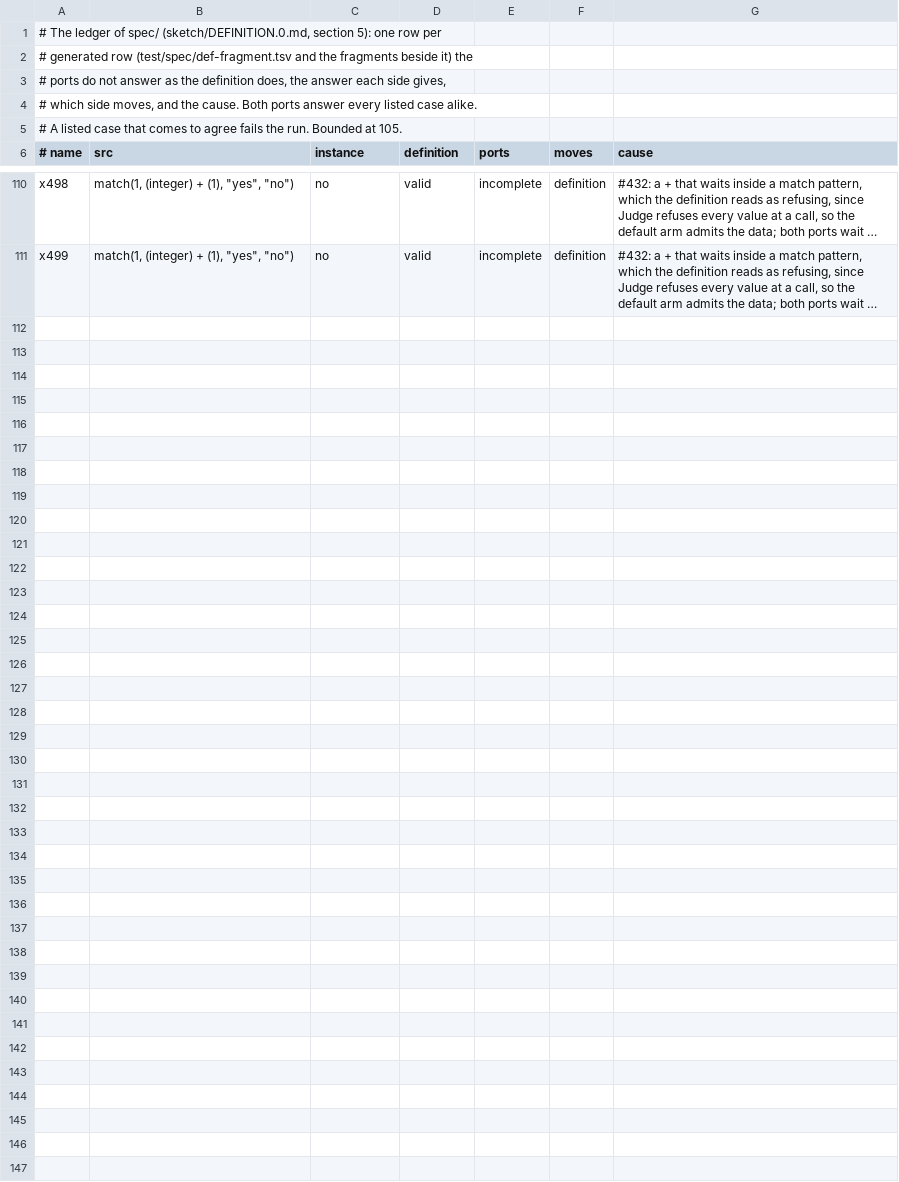
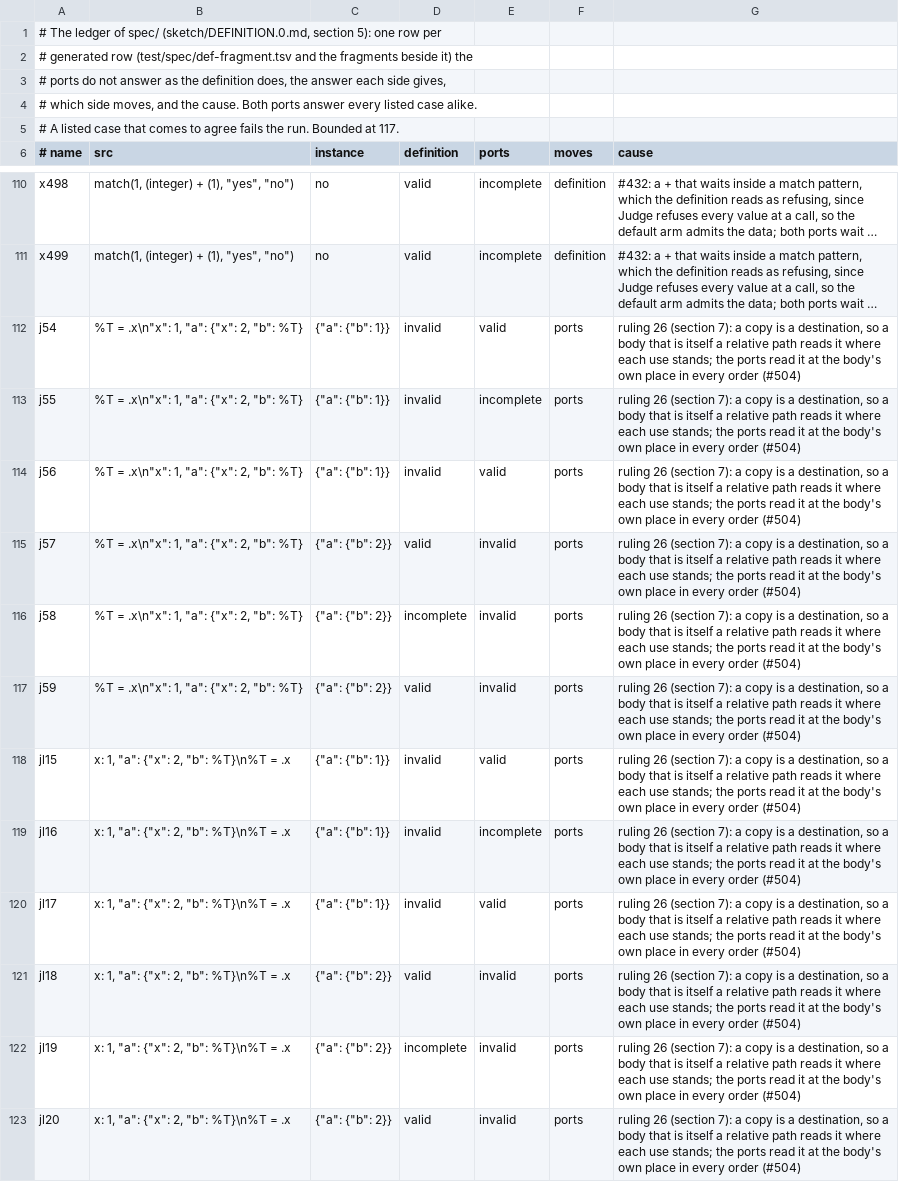
Before and after one commit to aontu-lang/aontu, a TSV file: spec/ledger.tsv, drawn as a sheet; only a part is shown, gaps mark what is left out; long unchanged cells end in …; the diff names each change by its address in the sheet, - before the commit and + after, or states it on an @@ line.

```diff
--- a/spec/ledger.tsv
+++ b/spec/ledger.tsv
-A5 (# name): …Bounded at 105.
+A5 (# name): …Bounded at 117.
+row 112: j54 | %T = .x\n"x": 1, "a": {"x": 2, "b": %T} | {"a": {"b": 1}} | invalid | valid | ports | ruling 26 (section 7): a copy is a destination, so a body that is itself a relative path reads it where each use stands; the ports read it at the body's own place in every order (#504)
+row 113: j55 | %T = .x\n"x": 1, "a": {"x": 2, "b": %T} | {"a": {"b": 1}} | invalid | incomplete | ports | ruling 26 (section 7): a copy is a destination, so a body that is itself a relative path reads it where each use stands; the ports read it at the body's own place in every order (#504)
+row 114: j56 | %T = .x\n"x": 1, "a": {"x": 2, "b": %T} | {"a": {"b": 1}} | invalid | valid | ports | ruling 26 (section 7): a copy is a destination, so a body that is itself a relative path reads it where each use stands; the ports read it at the body's own place in every order (#504)
+row 115: j57 | %T = .x\n"x": 1, "a": {"x": 2, "b": %T} | {"a": {"b": 2}} | valid | invalid | ports | ruling 26 (section 7): a copy is a destination, so a body that is itself a relative path reads it where each use stands; the ports read it at the body's own place in every order (#504)
+row 116: j58 | %T = .x\n"x": 1, "a": {"x": 2, "b": %T} | {"a": {"b": 2}} | incomplete | invalid | ports | ruling 26 (section 7): a copy is a destination, so a body that is itself a relative path reads it where each use stands; the ports read it at the body's own place in every order (#504)
+row 117: j59 | %T = .x\n"x": 1, "a": {"x": 2, "b": %T} | {"a": {"b": 2}} | valid | invalid | ports | ruling 26 (section 7): a copy is a destination, so a body that is itself a relative path reads it where each use stands; the ports read it at the body's own place in every order (#504)
+row 118: jl15 | x: 1, "a": {"x": 2, "b": %T}\n%T = .x | {"a": {"b": 1}} | invalid | valid | ports | ruling 26 (section 7): a copy is a destination, so a body that is itself a relative path reads it where each use stands; the ports read it at the body's own place in every order (#504)
+row 119: jl16 | x: 1, "a": {"x": 2, "b": %T}\n%T = .x | {"a": {"b": 1}} | invalid | incomplete | ports | ruling 26 (section 7): a copy is a destination, so a body that is itself a relative path reads it where each use stands; the ports read it at the body's own place in every order (#504)
+row 120: jl17 | x: 1, "a": {"x": 2, "b": %T}\n%T = .x | {"a": {"b": 1}} | invalid | valid | ports | ruling 26 (section 7): a copy is a destination, so a body that is itself a relative path reads it where each use stands; the ports read it at the body's own place in every order (#504)
+row 121: jl18 | x: 1, "a": {"x": 2, "b": %T}\n%T = .x | {"a": {"b": 2}} | valid | invalid | ports | ruling 26 (section 7): a copy is a destination, so a body that is itself a relative path reads it where each use stands; the ports read it at the body's own place in every order (#504)
+row 122: jl19 | x: 1, "a": {"x": 2, "b": %T}\n%T = .x | {"a": {"b": 2}} | incomplete | invalid | ports | ruling 26 (section 7): a copy is a destination, so a body that is itself a relative path reads it where each use stands; the ports read it at the body's own place in every order (#504)
+row 123: jl20 | x: 1, "a": {"x": 2, "b": %T}\n%T = .x | {"a": {"b": 2}} | valid | invalid | ports | ruling 26 (section 7): a copy is a destination, so a body that is itself a relative path reads it where each use stands; the ports read it at the body's own place in every order (#504)
```
Also changed, not shown: 11 other files.
